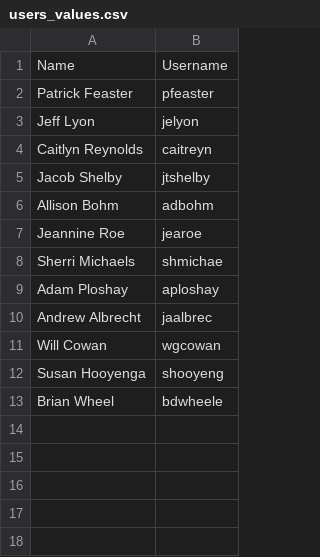
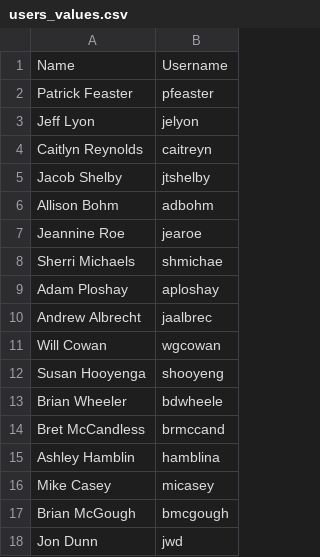
Before and after one commit to jaalbrec/physical_object_database, a CSV file: lib/tasks/users_values.csv, drawn as a sheet.

Commit message:
[POD-710] Added new users

```diff
--- a/lib/tasks/users_values.csv
+++ b/lib/tasks/users_values.csv
@@ -12,2 +12,7 @@ Will Cowan,wgcowan
 Susan Hooyenga,shooyeng
-Brian Wheel,bdwheele
+Brian Wheeler,bdwheele
+Bret McCandless,brmccand
+Ashley Hamblin,hamblina
+Mike Casey,micasey
+Brian McGough,bmcgough
+Jon Dunn,jwd
```
